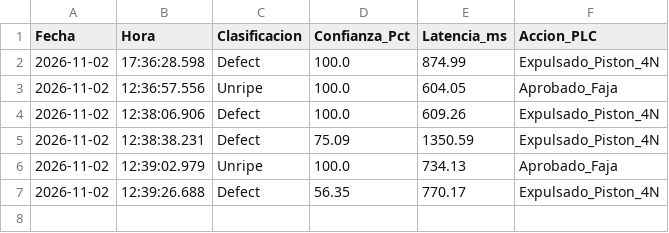
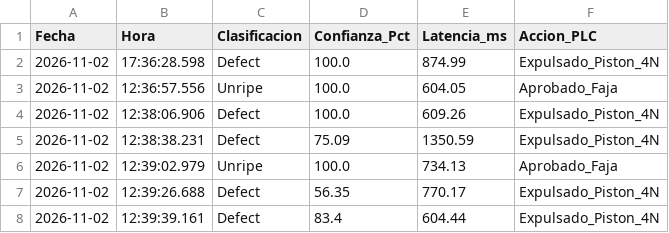
Before and after one commit to LeoanrdoT/dashboard-ttfruits, a CSV file: registros_evaluacion_mandarinas.csv, drawn as a sheet.

```diff
--- a/registros_evaluacion_mandarinas.csv
+++ b/registros_evaluacion_mandarinas.csv
@@ -7 +7,2 @@ Fecha,Hora,Clasificacion,Confianza_Pct,Latencia_ms,Accion_PLC
 2026-11-02,12:39:26.688,Defect,56.35,770.17,Expulsado_Piston_4N
+2026-11-02,12:39:39.161,Defect,83.4,604.44,Expulsado_Piston_4N
```
